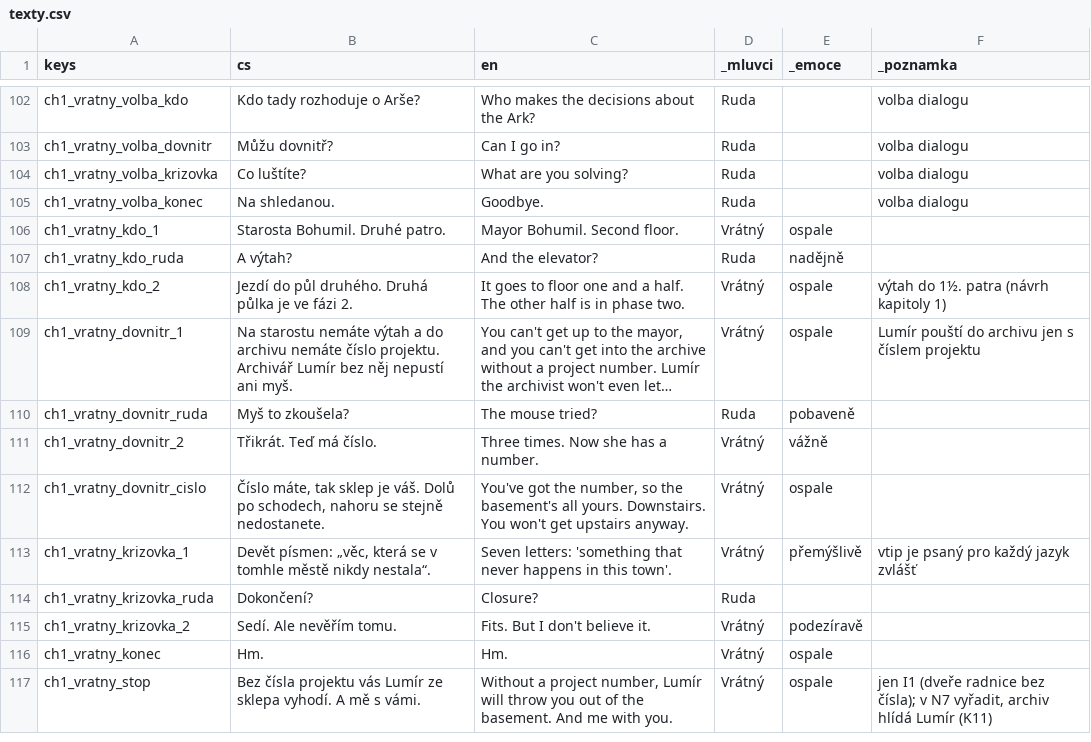
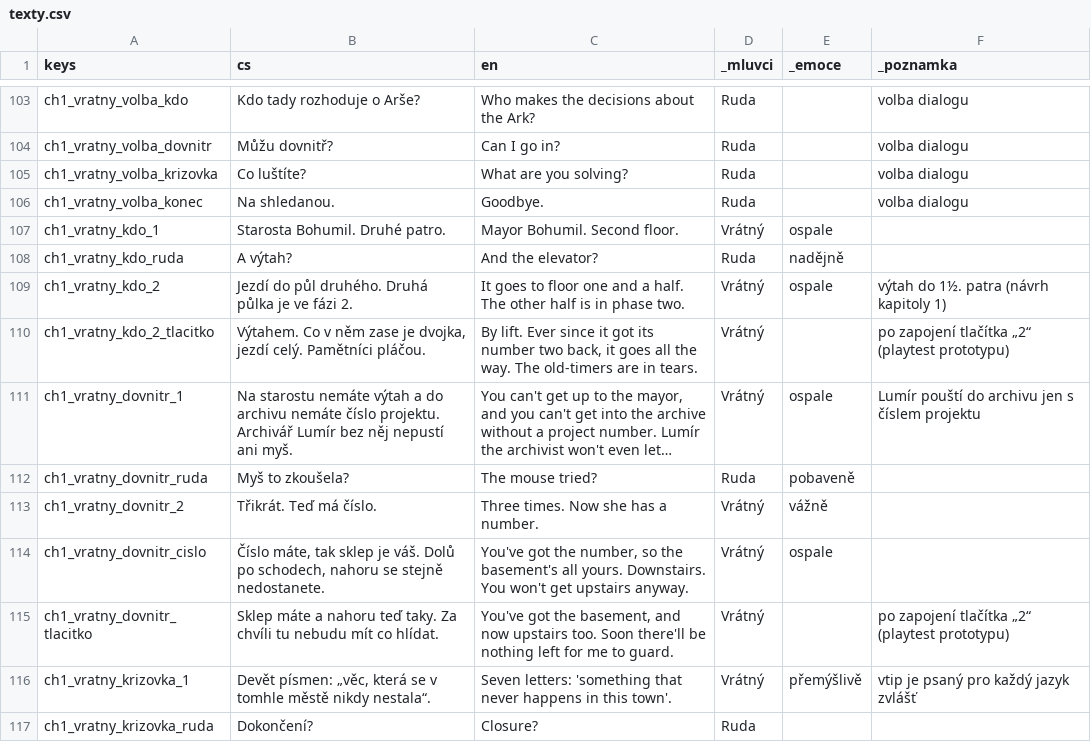
Before and after one commit to miroslavkrupa/games-termin-byl-vcera, a CSV file: hra/texty/texty.csv, drawn as a sheet; only a part is shown, gaps mark what is left out; the shorter side is filled out with more unchanged rows; long unchanged cells end in …; the diff covers the shown part only; the diff names each change by its address in the sheet, - before the commit and + after, or states it on an @@ line.

```diff
--- a/hra/texty/texty.csv
+++ b/hra/texty/texty.csv
+row 110: ch1_vratny_kdo_2_tlacitko | Výtahem. Co v něm zase je dvojka, jezdí celý. Pamětníci pláčou. | By lift. Ever since it got its number two back, it goes all the way. The old-timers are in tears. | Vrátný |  | po zapojení tlačítka „2“ (playtest prototypu)
+row 115: ch1_vratny_dovnitr_tlacitko | Sklep máte a nahoru teď taky. Za chvíli tu nebudu mít co hlídat. | You've got the basement, and now upstairs too. Soon there'll be nothing left for me to guard. | Vrátný |  | po zapojení tlačítka „2“ (playtest prototypu)
```
Also changed, not shown: 14 added rows elsewhere in this file, 41 other files.
